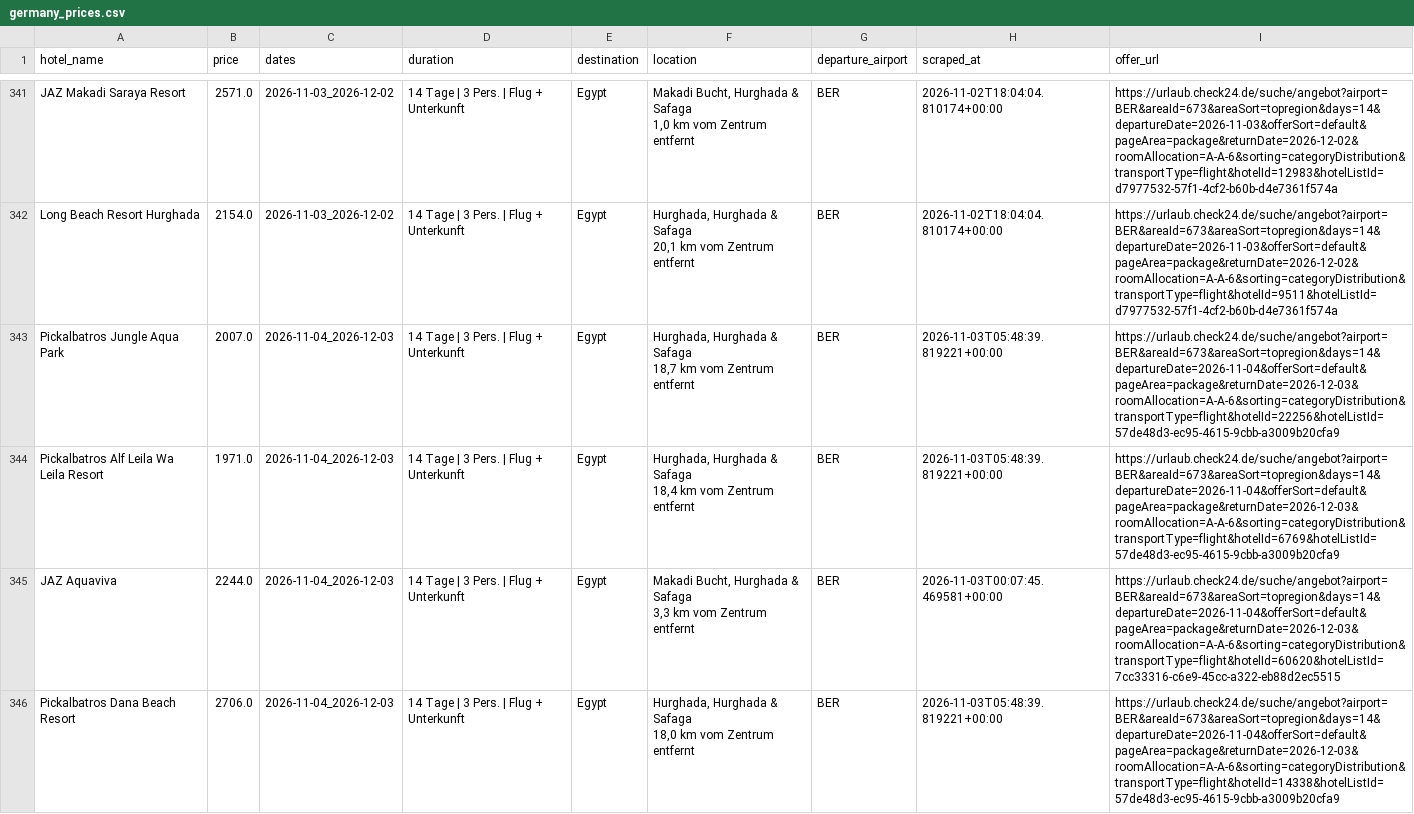
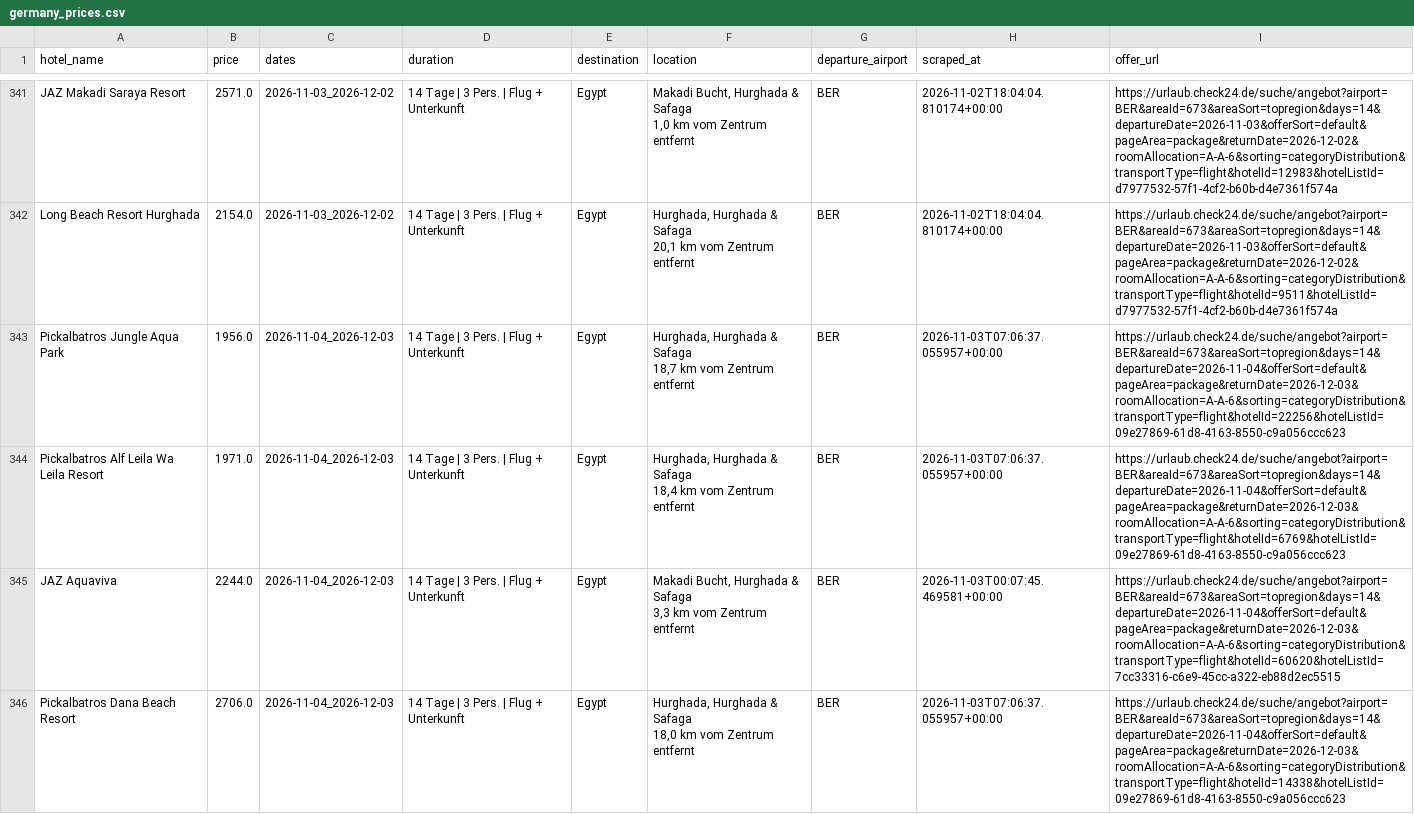
Before and after one commit to Jancker2a/travel-monitoring, a CSV file: data/filters/filter_13_16_days/germany_prices.csv, drawn as a sheet; only a part is shown, gaps mark what is left out; the diff covers the shown part only.

```diff
--- a/data/filters/filter_13_16_days/germany_prices.csv
+++ b/data/filters/filter_13_16_days/germany_prices.csv
@@ -662,9 +662,9 @@
  20,1 km vom Zentrum entfernt","BER","2026-11-02T18:04:04.810174+00:00","https://urlaub.check24.de/suche/angebot?airport=BER&areaId=673&areaSort=topregion&days=14&departureDate=2026-11-03&offerSort=default&pageArea=package&returnDate=2026-12-02&roomAllocation=A-A-6&sorting=categoryDistribution&transportType=flight&hotelId=9511&hotelListId=d7977532-57f1-4cf2-b60b-d4e7361f574a"
-"Pickalbatros Jungle Aqua Park","2007.0","2026-11-04_2026-12-03","14 Tage | 3 Pers. | Flug + Unterkunft","Egypt","Hurghada, Hurghada & Safaga
- 18,7 km vom Zentrum entfernt","BER","2026-11-03T05:48:39.819221+00:00","https://urlaub.check24.de/suche/angebot?airport=BER&areaId=673&areaSort=topregion&days=14&departureDate=2026-11-04&offerSort=default&pageArea=package&returnDate=2026-12-03&roomAllocation=A-A-6&sorting=categoryDistribution&transportType=flight&hotelId=22256&hotelListId=57de48d3-ec95-4615-9cbb-a3009b20cfa9"
-"Pickalbatros Alf Leila Wa Leila Resort","1971.0","2026-11-04_2026-12-03","14 Tage | 3 Pers. | Flug + Unterkunft","Egypt","Hurghada, Hurghada & Safaga
- 18,4 km vom Zentrum entfernt","BER","2026-11-03T05:48:39.819221+00:00","https://urlaub.check24.de/suche/angebot?airport=BER&areaId=673&areaSort=topregion&days=14&departureDate=2026-11-04&offerSort=default&pageArea=package&returnDate=2026-12-03&roomAllocation=A-A-6&sorting=categoryDistribution&transportType=flight&hotelId=6769&hotelListId=57de48d3-ec95-4615-9cbb-a3009b20cfa9"
+"Pickalbatros Jungle Aqua Park","1956.0","2026-11-04_2026-12-03","14 Tage | 3 Pers. | Flug + Unterkunft","Egypt","Hurghada, Hurghada & Safaga
+ 18,7 km vom Zentrum entfernt","BER","2026-11-03T07:06:37.055957+00:00","https://urlaub.check24.de/suche/angebot?airport=BER&areaId=673&areaSort=topregion&days=14&departureDate=2026-11-04&offerSort=default&pageArea=package&returnDate=2026-12-03&roomAllocation=A-A-6&sorting=categoryDistribution&transportType=flight&hotelId=22256&hotelListId=09e27869-61d8-4163-8550-c9a056ccc623"
+"Pickalbatros Alf Leila Wa Leila Resort","1971.0","2026-11-04_2026-12-03","14 Tage | 3 Pers. | Flug + Unterkunft","Egypt","Hurghada, Hurghada & Safaga
+ 18,4 km vom Zentrum entfernt","BER","2026-11-03T07:06:37.055957+00:00","https://urlaub.check24.de/suche/angebot?airport=BER&areaId=673&areaSort=topregion&days=14&departureDate=2026-11-04&offerSort=default&pageArea=package&returnDate=2026-12-03&roomAllocation=A-A-6&sorting=categoryDistribution&transportType=flight&hotelId=6769&hotelListId=09e27869-61d8-4163-8550-c9a056ccc623"
 "JAZ Aquaviva","2244.0","2026-11-04_2026-12-03","14 Tage | 3 Pers. | Flug + Unterkunft","Egypt","Makadi Bucht, Hurghada & Safaga
  3,3 km vom Zentrum entfernt","BER","2026-11-03T00:07:45.469581+00:00","https://urlaub.check24.de/suche/angebot?airport=BER&areaId=673&areaSort=topregion&days=14&departureDate=2026-11-04&offerSort=default&pageArea=package&returnDate=2026-12-03&roomAllocation=A-A-6&sorting=categoryDistribution&transportType=flight&hotelId=60620&hotelListId=7cc33316-c6e9-45cc-a322-eb88d2ec5515"
-"Pickalbatros Dana Beach Resort","2706.0","2026-11-04_2026-12-03","14 Tage | 3 Pers. | Flug + Unterkunft","Egypt","Hurghada, Hurghada & Safaga
- 18,0 km vom Zentrum entfernt","BER","2026-11-03T05:48:39.819221+00:00","https://urlaub.check24.de/suche/angebot?airport=BER&areaId=673&areaSort=topregion&days=14&departureDate=2026-11-04&offerSort=default&pageArea=package&returnDate=2026-12-03&roomAllocation=A-A-6&sorting=categoryDistribution&transportType=flight&hotelId=14338&hotelListId=57de48d3-ec95-4615-9cbb-a3009b20cfa9"
+"Pickalbatros Dana Beach Resort","2706.0","2026-11-04_2026-12-03","14 Tage | 3 Pers. | Flug + Unterkunft","Egypt","Hurghada, Hurghada & Safaga
+ 18,0 km vom Zentrum entfernt","BER","2026-11-03T07:06:37.055957+00:00","https://urlaub.check24.de/suche/angebot?airport=BER&areaId=673&areaSort=topregion&days=14&departureDate=2026-11-04&offerSort=default&pageArea=package&returnDate=2026-12-03&roomAllocation=A-A-6&sorting=categoryDistribution&transportType=flight&hotelId=14338&hotelListId=09e27869-61d8-4163-8550-c9a056ccc623"
```
Also changed, not shown: 1 added row and 10 edited cells elsewhere in this file, data/filters/filter_7_10_days/germany_prices.csv, data/filters/filter_egypt_ny_dec24_2026_7_10_days/germany_prices.csv, 44 other files.
